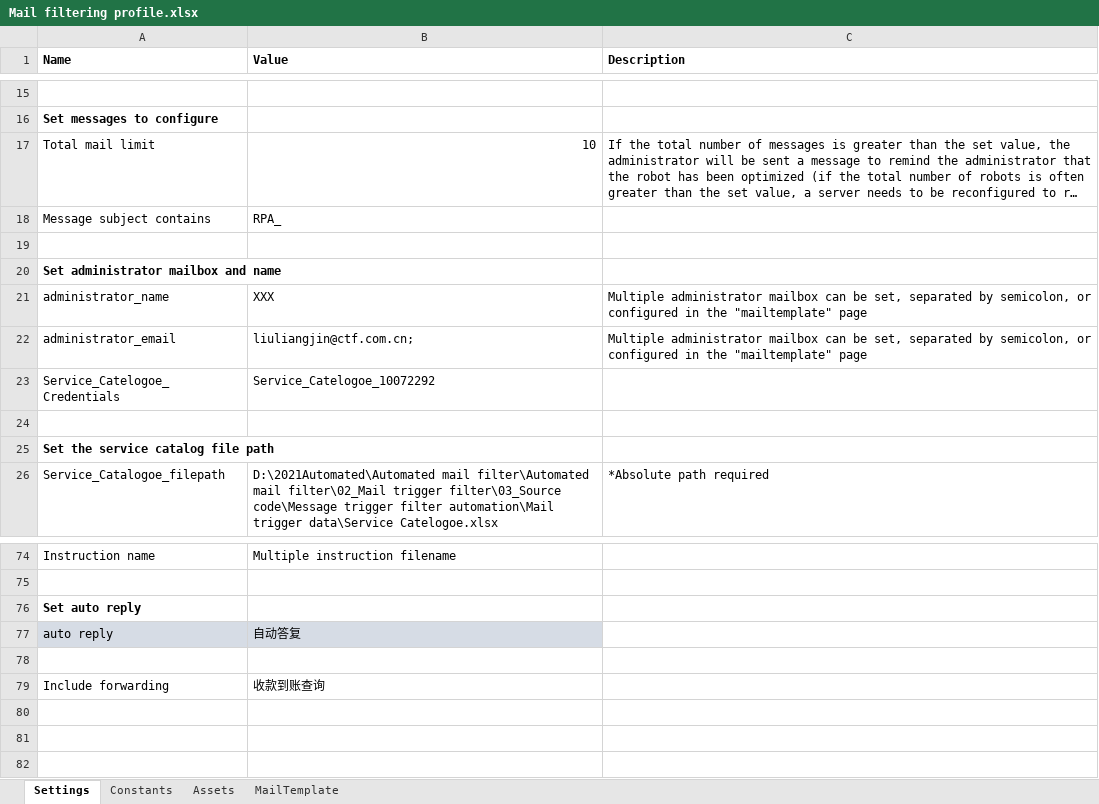
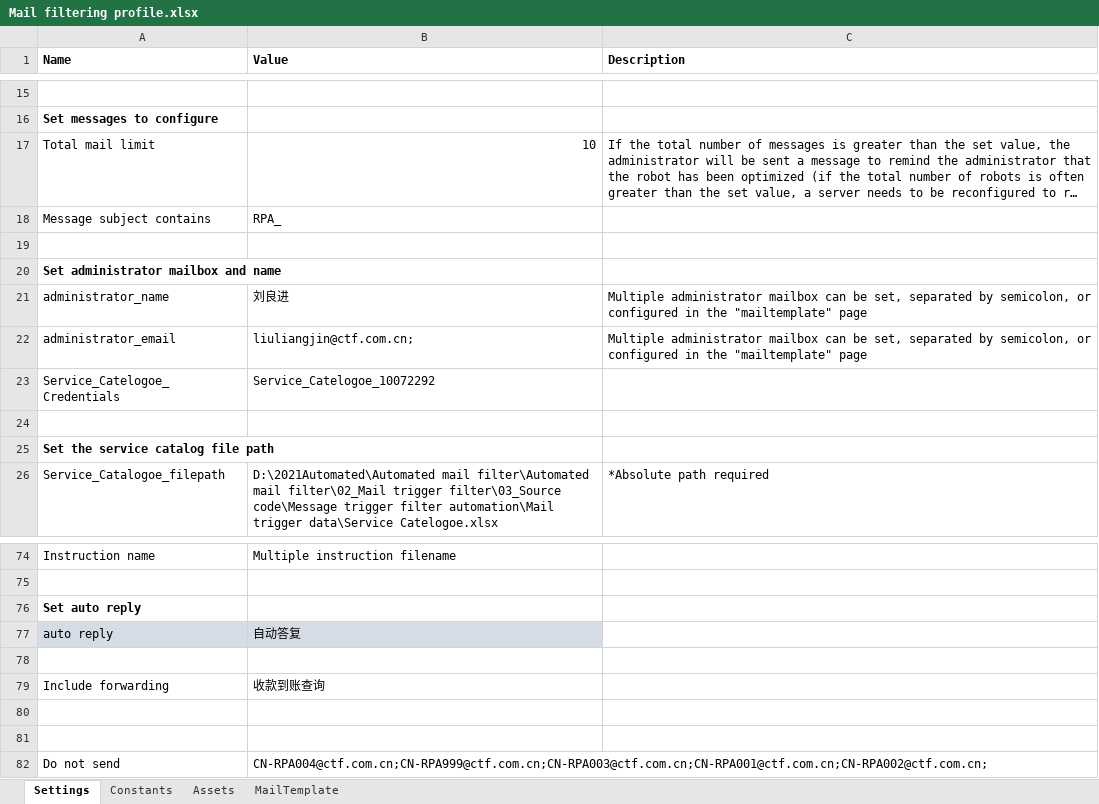
Before and after one commit to liangjinliu/Mail-trigger-filter, an Excel workbook: Mail trigger data/Mail filtering profile.xlsx, sheet Settings, drawn as a sheet; only a part is shown, gaps mark what is left out; long unchanged cells end in …; values as stored, in another font and other column widths than the file's, no borders; the diff names each change by its address in the sheet, - before the commit and + after, or states it on an @@ line.

```diff
--- a/Mail trigger data/Mail filtering profile.xlsx (sheet Settings)
+++ b/Mail trigger data/Mail filtering profile.xlsx (sheet Settings)
-B21 (Value): XXX
+B21 (Value): 刘良进
+row 80: (empty)
+row 81: (empty)
+row 82: Do not send | CN-RPA004@ctf.com.cn;CN-RPA999@ctf.com.cn;CN-RPA003@ctf.com.cn;CN-RPA001@ctf.com.cn;CN-RPA002@ctf.com.cn;
```
Also changed, not shown: Mail trigger data/Service Catelogoe.xlsx, 8 other files.
